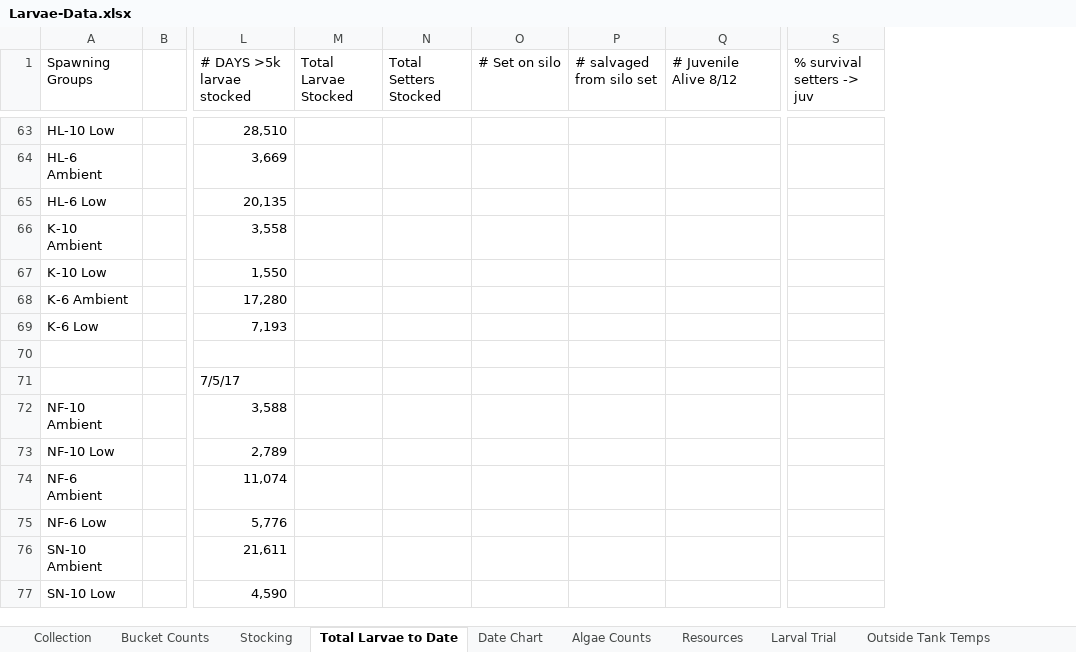
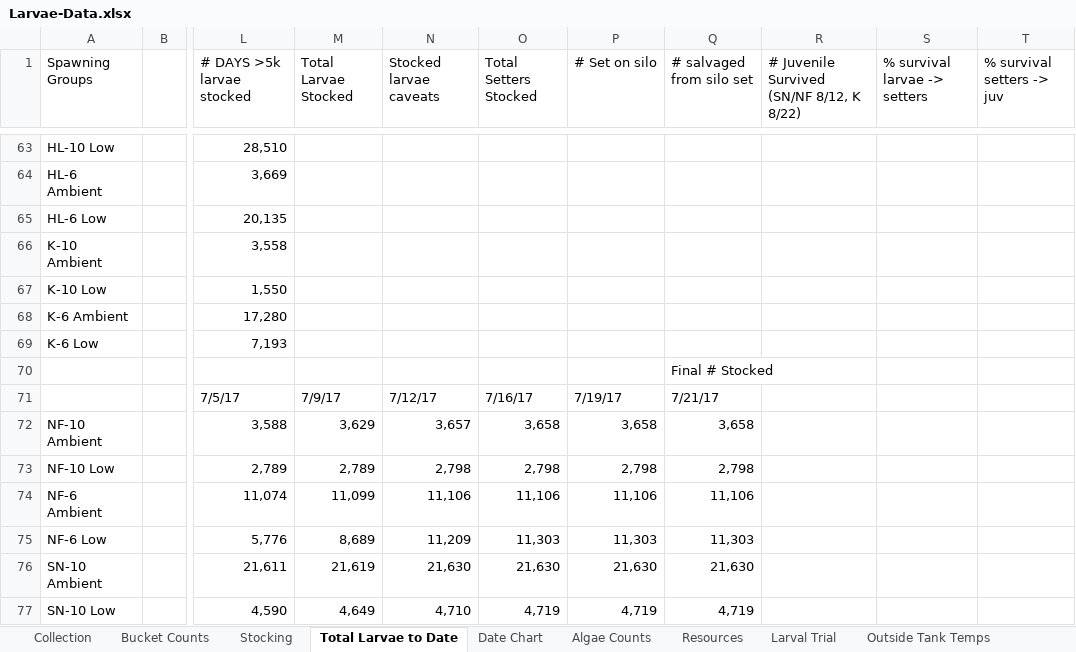
Before and after one commit to laurahspencer/O.lurida_Stress, an Excel workbook: Data/Larvae-Data.xlsx, sheet Total Larvae to Date, drawn as a sheet; only a part is shown, gaps mark what is left out; values as stored, in another font and other column widths than the file's, no cell formats; removed rows and columns are numbered as before the commit, all else as after; the diff covers the shown part only; the diff names each change by its address in the sheet, - before the commit and + after, or states it on an @@ line.

```diff
--- a/Data/Larvae-Data.xlsx (sheet Total Larvae to Date)
+++ b/Data/Larvae-Data.xlsx (sheet Total Larvae to Date)
+column N (Stocked larvae caveats), rows 71-77: 7/12/17 | 3,657 | 2,798 | 11,106 | 11,209 | 21,630 | 4,710
+column S (% survival larvae -> setters), empty
+column T (% survival setters -> juv), empty
-column S (% survival setters -> juv), empty
-R1: # Juvenile Alive 8/12
+R1: # Juvenile Survived (SN/NF 8/12, K 8/22)
-Q70 (# salvaged from silo set): (empty)
+Q70 (# salvaged from silo set): Final # Stocked
-M71 (Total Larvae Stocked): (empty)
+M71 (Total Larvae Stocked): 7/9/17
-O71 (Total Setters Stocked): (empty)
+O71 (Total Setters Stocked): 7/16/17
-P71 (# Set on silo): (empty)
+P71 (# Set on silo): 7/19/17
-Q71 (# salvaged from silo set): (empty)
+Q71 (# salvaged from silo set): 7/21/17
-M72 (Total Larvae Stocked): (empty)
+M72 (Total Larvae Stocked): 3,629
-O72 (Total Setters Stocked): (empty)
+O72 (Total Setters Stocked): 3,658
-P72 (# Set on silo): (empty)
+P72 (# Set on silo): 3,658
-Q72 (# salvaged from silo set): (empty)
+Q72 (# salvaged from silo set): 3,658
-M73 (Total Larvae Stocked): (empty)
+M73 (Total Larvae Stocked): 2,789
-O73 (Total Setters Stocked): (empty)
+O73 (Total Setters Stocked): 2,798
-P73 (# Set on silo): (empty)
+P73 (# Set on silo): 2,798
-Q73 (# salvaged from silo set): (empty)
+Q73 (# salvaged from silo set): 2,798
-M74 (Total Larvae Stocked): (empty)
+M74 (Total Larvae Stocked): 11,099
-O74 (Total Setters Stocked): (empty)
+O74 (Total Setters Stocked): 11,106
-P74 (# Set on silo): (empty)
+P74 (# Set on silo): 11,106
-Q74 (# salvaged from silo set): (empty)
+Q74 (# salvaged from silo set): 11,106
-M75 (Total Larvae Stocked): (empty)
+M75 (Total Larvae Stocked): 8,689
-O75 (Total Setters Stocked): (empty)
+O75 (Total Setters Stocked): 11,303
-P75 (# Set on silo): (empty)
+P75 (# Set on silo): 11,303
-Q75 (# salvaged from silo set): (empty)
+Q75 (# salvaged from silo set): 11,303
-M76 (Total Larvae Stocked): (empty)
+M76 (Total Larvae Stocked): 21,619
-O76 (Total Setters Stocked): (empty)
+O76 (Total Setters Stocked): 21,630
-P76 (# Set on silo): (empty)
+P76 (# Set on silo): 21,630
-Q76 (# salvaged from silo set): (empty)
+Q76 (# salvaged from silo set): 21,630
-M77 (Total Larvae Stocked): (empty)
+M77 (Total Larvae Stocked): 4,649
-O77 (Total Setters Stocked): (empty)
+O77 (Total Setters Stocked): 4,719
-P77 (# Set on silo): (empty)
+P77 (# Set on silo): 4,719
-Q77 (# salvaged from silo set): (empty)
+Q77 (# salvaged from silo set): 4,719
```
Also changed, not shown: 65 edited cells elsewhere in this sheet, sheet Bucket Counts, cell formats, formulas that keep their value, hidden cells, charts or pictures, 1 other file.
